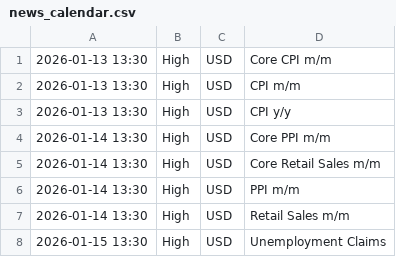
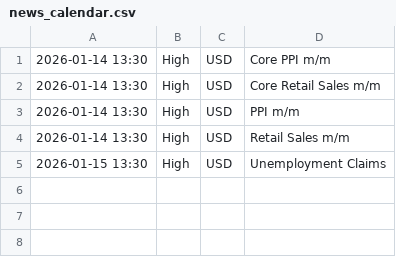
Before and after one commit to samuelnjerungari/gold-news-feed, a CSV file: news_calendar.csv, drawn as a sheet.

```diff
--- a/news_calendar.csv
+++ b/news_calendar.csv
@@ -1,4 +1 @@
-2026-01-13 13:30,High,USD,Core CPI m/m
-2026-01-13 13:30,High,USD,CPI m/m
-2026-01-13 13:30,High,USD,CPI y/y
 2026-01-14 13:30,High,USD,Core PPI m/m
```
